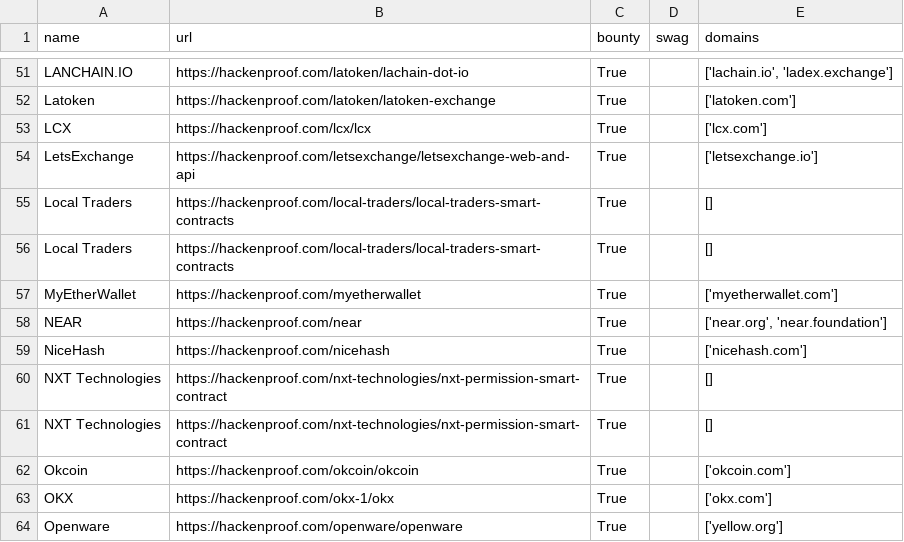
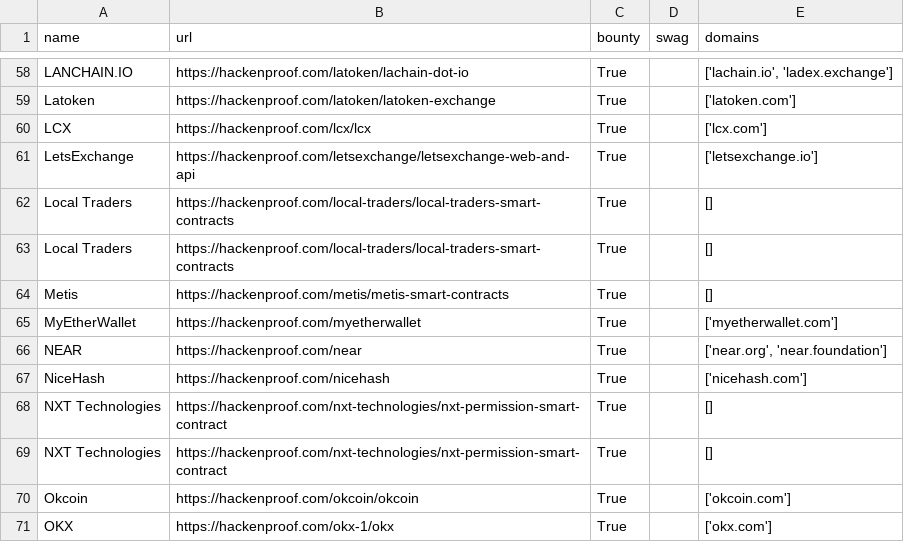
Before and after one commit to jayateertha043/FilterChaos, a CSV file: hackenproof_bug_bounty_programs.csv, drawn as a sheet; only a part is shown, gaps mark what is left out; the shorter side is filled out with more unchanged rows; the diff covers the shown part only; the diff names each change by its address in the sheet, - before the commit and + after, or states it on an @@ line.

```diff
--- a/hackenproof_bug_bounty_programs.csv
+++ b/hackenproof_bug_bounty_programs.csv
+row 64: Metis | https://hackenproof.com/metis/metis-smart-contracts | True |  | []
```
Also changed, not shown: 15 added rows and 1 edited cell elsewhere in this file, private_bug_bounty_programs.csv.
